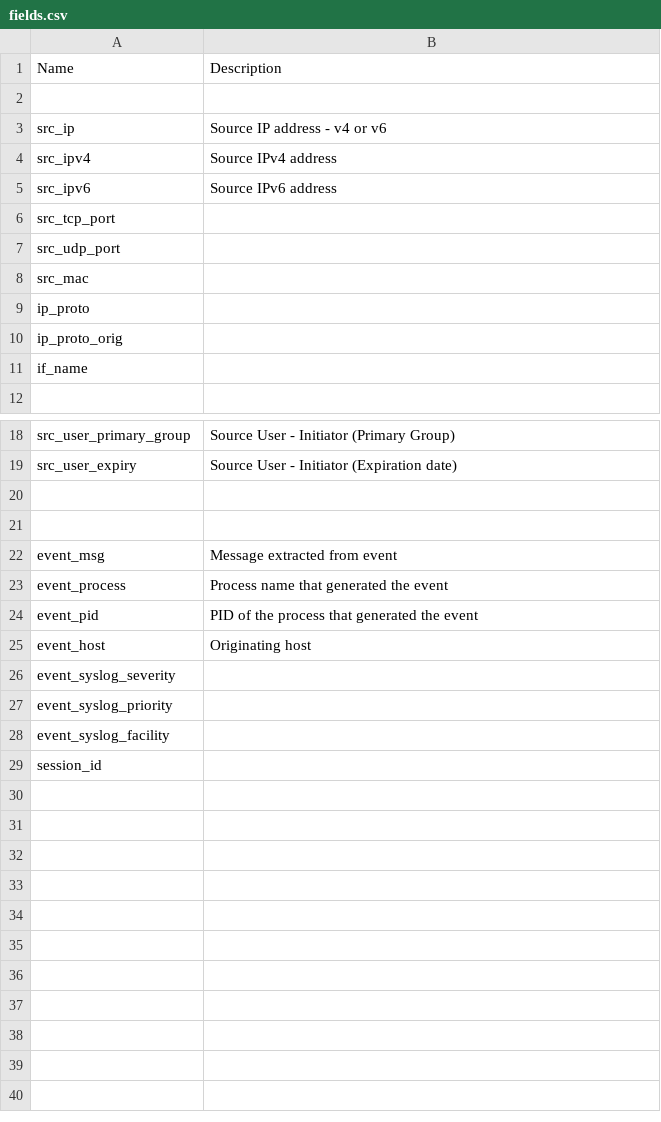
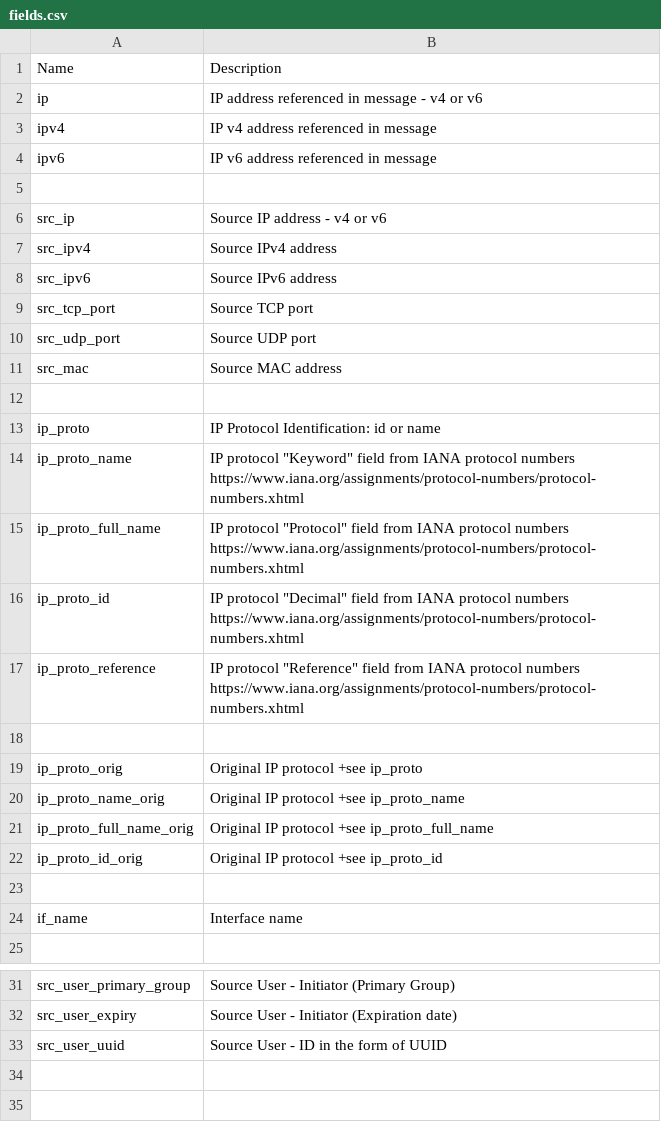
Before and after one commit to cybersecuritypoet/liblognorm-parsers, a CSV file: datamodel/fields.csv, drawn as a sheet; only a part is shown, gaps mark what is left out; the shorter side is filled out with more unchanged rows; the diff covers the shown part only.

Commit message:
Datamodel update

```diff
--- a/datamodel/fields.csv
+++ b/datamodel/fields.csv
@@ -1,2 +1,5 @@
 Name, Description
+ip						,IP address referenced in message - v4 or v6
+ipv4					,IP v4 address referenced in message
+ipv6					,IP v6 address referenced in message
 
@@ -5,8 +8,18 @@ src_ipv4				,Source IPv4 address
 src_ipv6				,Source IPv6 address
-src_tcp_port			,
-src_udp_port			,
-src_mac					,
-ip_proto				,
-ip_proto_orig			,
-if_name					,
+src_tcp_port			,Source TCP port
+src_udp_port			,Source UDP port
+src_mac					,Source MAC address
+
+ip_proto				,IP Protocol Identification: id or name
+ip_proto_name			,IP protocol "Keyword" field from IANA protocol numbers https://www.iana.org/assignments/protocol-numbers/protocol-numbers.xhtml
+ip_proto_full_name		,IP protocol "Protocol" field from IANA protocol numbers https://www.iana.org/assignments/protocol-numbers/protocol-numbers.xhtml
+ip_proto_id				,IP protocol "Decimal" field from IANA protocol numbers https://www.iana.org/assignments/protocol-numbers/protocol-numbers.xhtml
+ip_proto_reference		,IP protocol "Reference"  field from IANA protocol numbers https://www.iana.org/assignments/protocol-numbers/protocol-numbers.xhtml
+
+ip_proto_orig			,Original IP protocol +see ip_proto
+ip_proto_name_orig		,Original IP protocol +see ip_proto_name
+ip_proto_full_name_orig	,Original IP protocol +see ip_proto_full_name
+ip_proto_id_orig		,Original IP protocol +see ip_proto_id
+
+if_name					,Interface name
 
@@ -19,2 +32,3 @@ src_user_primary_group	,Source User - Initiator (Primary Group)
 src_user_expiry			,Source User - Initiator (Expiration date)
+src_user_uuid			,Source User - ID in the form of UUID
 
```
Also changed, not shown: 10 added rows elsewhere in this file, 2 other files.
